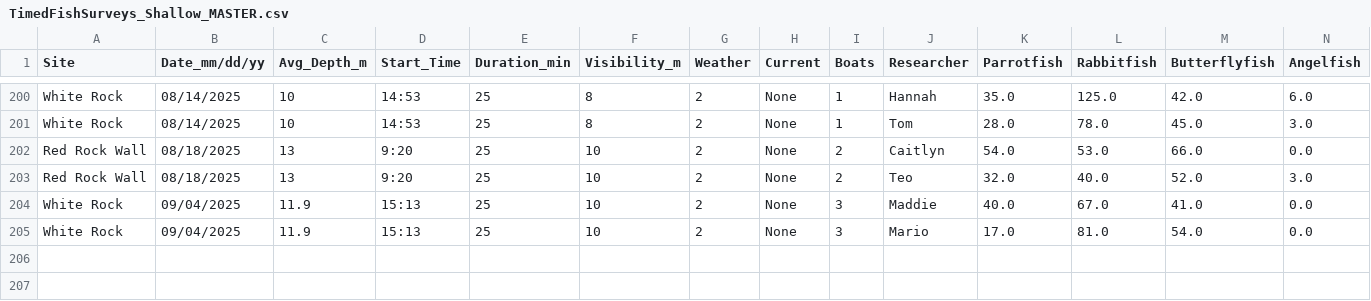
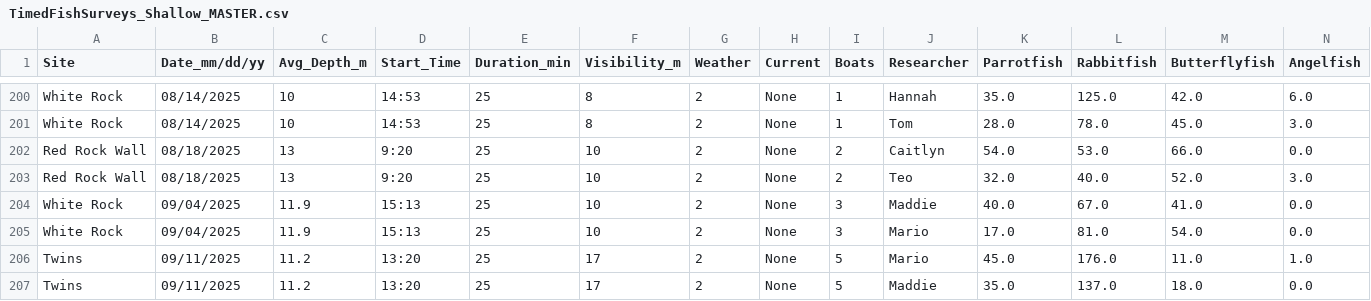
Before and after one commit to global-reef/data-hub, a CSV file: Timed_Fish_Surveys/TimedFishSurveys_Shallow_MASTER.csv, drawn as a sheet; only a part is shown, gaps mark what is left out; rows hold the shown columns only; the diff names each change by its address in the sheet, - before the commit and + after, or states it on an @@ line.

Commit message:
Auto-update from Google Sheets

```diff
--- a/Timed_Fish_Surveys/TimedFishSurveys_Shallow_MASTER.csv
+++ b/Timed_Fish_Surveys/TimedFishSurveys_Shallow_MASTER.csv
+row 206: Twins | 09/11/2025 | 11.2 | 13:20 | 25 | 17 | 2 | None | 5 | Mario | 45.0 | 176.0 | 11.0 | 1.0
+row 207: Twins | 09/11/2025 | 11.2 | 13:20 | 25 | 17 | 2 | None | 5 | Maddie | 35.0 | 137.0 | 18.0 | 0.0
```
